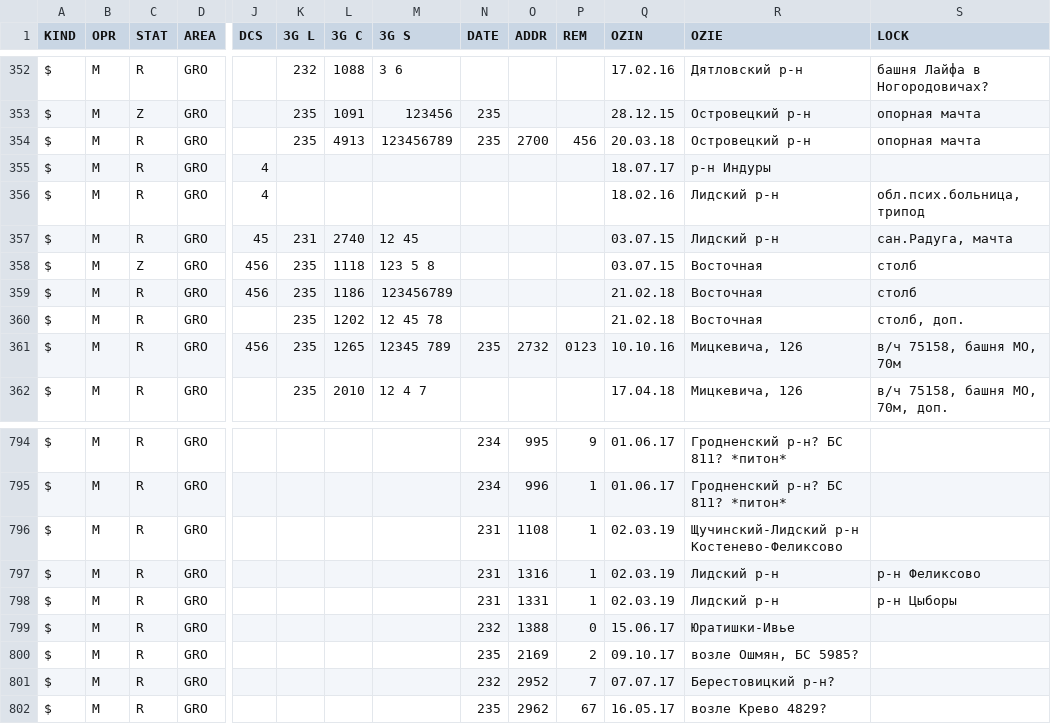
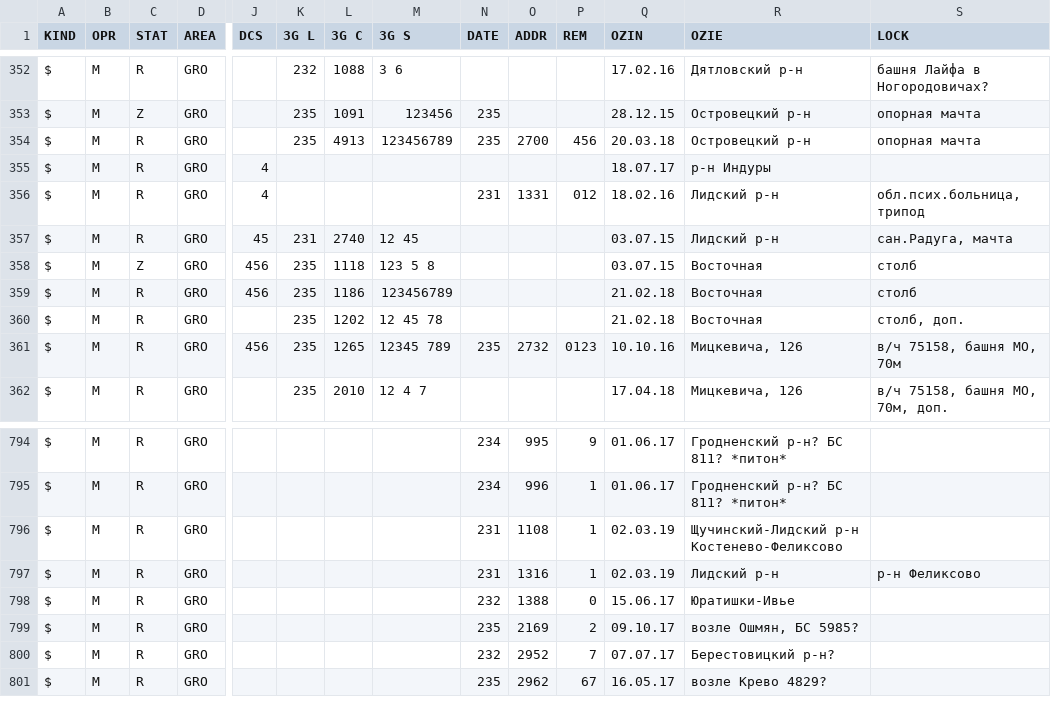
Before and after one commit to BYCellDatabase/csv, a CSV file: MTS/Grodno.csv, drawn as a sheet; only a part is shown, gaps mark what is left out; rows hold the shown columns only; the diff names each change by its address in the sheet, - before the commit and + after, or states it on an @@ line.

Commit message:
1 files | M  MTS/Grodno.csv

```diff
--- a/MTS/Grodno.csv
+++ b/MTS/Grodno.csv
-N356 (DATE): (empty)
+N356 (DATE): 231
-O356 (ADDR): (empty)
+O356 (ADDR): 1331
-P356 (REM): (empty)
+P356 (REM): 012
-row 798: $ | M | R | GRO |  |  |  |  | 231 | 1331 | 1 | 02.03.19 | Лидский р-н | р-н Цыборы
```
